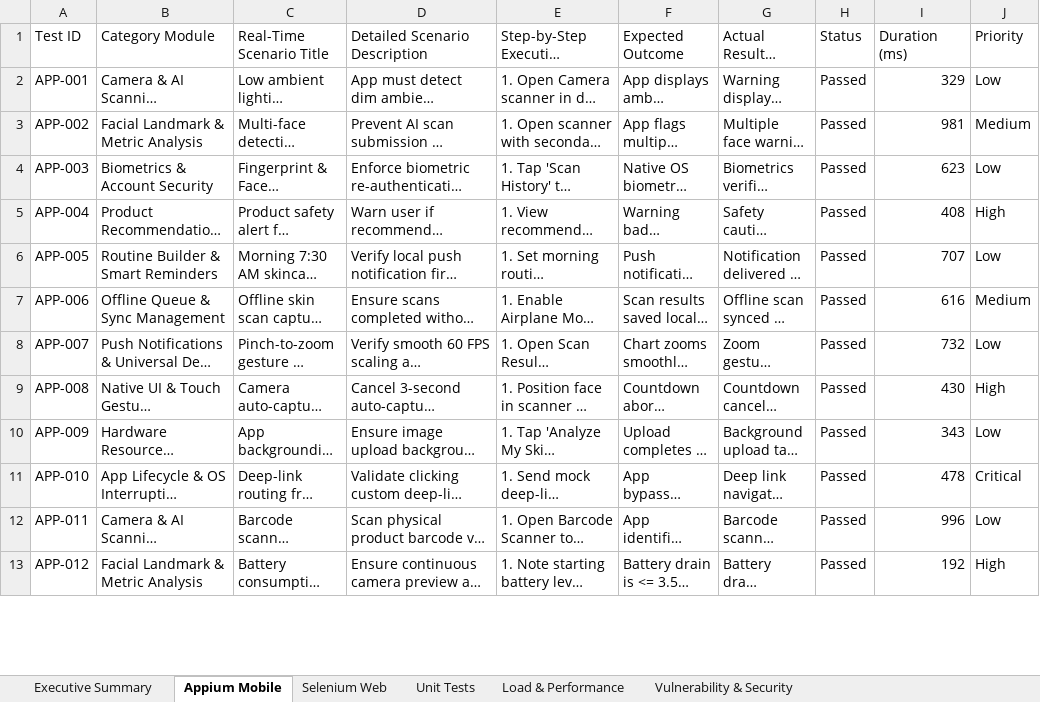
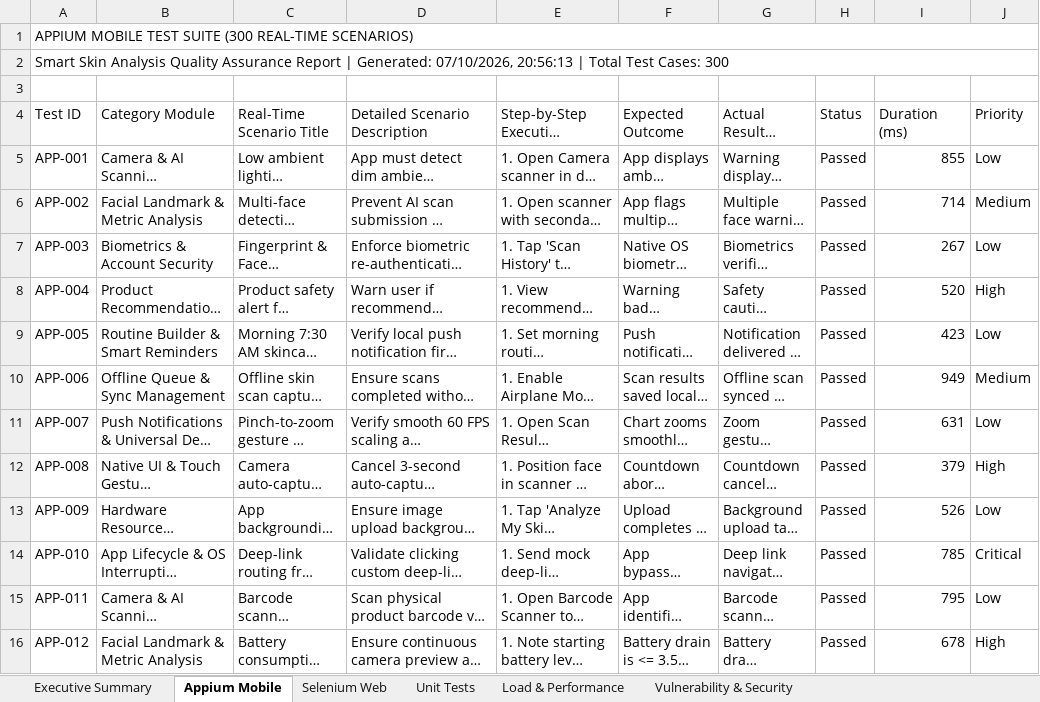
Before and after one commit to shivaprasad724/Smart-skin---analysis, an Excel workbook: website/test-reports/Smart_Skin_Analysis_Complete_1500_RealTime_Test_Suite.xlsx, sheet Appium Mobile, drawn as a sheet; only a part is shown; long unchanged cells end in …; values as stored, in another font and other column widths than the file's, no cell formats; addresses are those after the commit; the diff covers the shown part only; the diff names each change by its address in the sheet, - before the commit and + after, or states it on an @@ line.

```diff
--- a/website/test-reports/Smart_Skin_Analysis_Complete_1500_RealTime_Test_Suite.xlsx (sheet Appium Mobile)
+++ b/website/test-reports/Smart_Skin_Analysis_Complete_1500_RealTime_Test_Suite.xlsx (sheet Appium Mobile)
+row 1: APPIUM MOBILE TEST SUITE (300 REAL-TIME SCENARIOS)
+row 2: Smart Skin Analysis Quality Assurance Report | Generated: 07/10/2026, 20:56:13 | Total Test Cases: 300
+row 3: (empty)
-I5 (Duration (ms)): 329
+I5 (Duration (ms)): 855
-I6 (Duration (ms)): 981
+I6 (Duration (ms)): 714
-I7 (Duration (ms)): 623
+I7 (Duration (ms)): 267
-I8 (Duration (ms)): 408
+I8 (Duration (ms)): 520
-I9 (Duration (ms)): 707
+I9 (Duration (ms)): 423
-I10 (Duration (ms)): 616
+I10 (Duration (ms)): 949
-I11 (Duration (ms)): 732
+I11 (Duration (ms)): 631
-I12 (Duration (ms)): 430
+I12 (Duration (ms)): 379
-I13 (Duration (ms)): 343
+I13 (Duration (ms)): 526
-I14 (Duration (ms)): 478
+I14 (Duration (ms)): 785
-I15 (Duration (ms)): 996
+I15 (Duration (ms)): 795
-I16 (Duration (ms)): 192
+I16 (Duration (ms)): 678
```
Also changed, not shown: 322 edited cells elsewhere in this sheet, sheet Load & Performance, sheet Unit Tests, sheet Selenium Web, sheet Executive Summary, sheet Vulnerability & Security, cell formats, website/test-reports/Appium_300_Test_Cases.xlsx, website/test-reports/Load_300_Test_Cases.xlsx, 38 other files.
